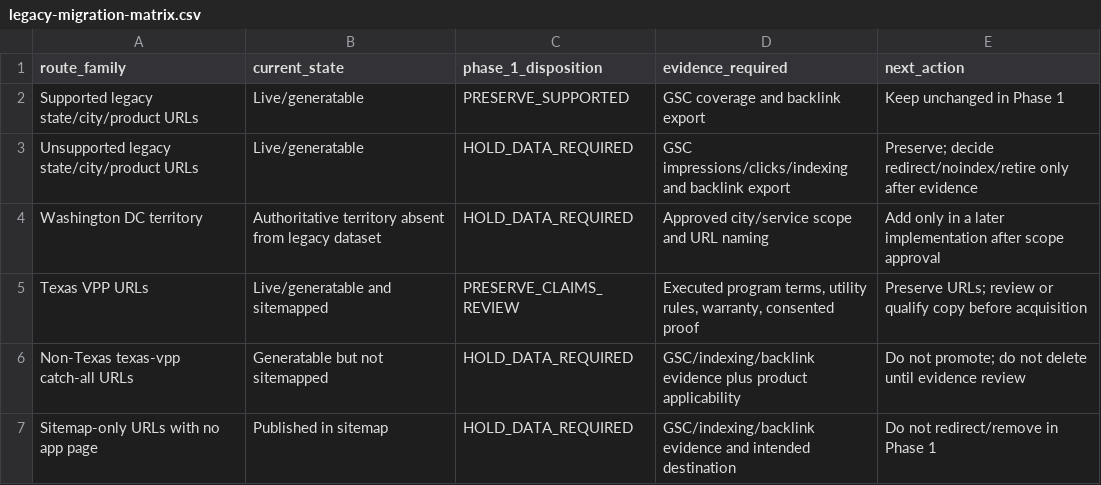
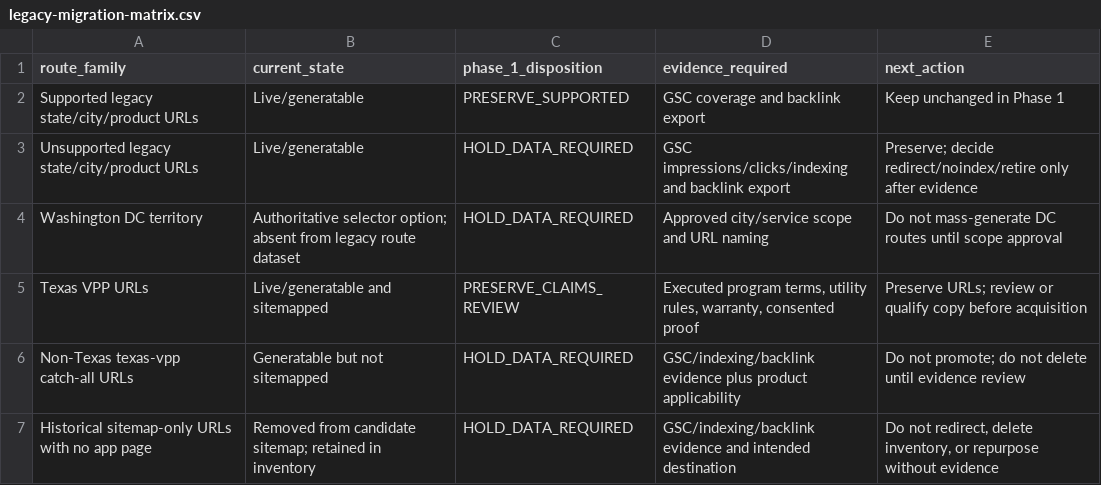
Before and after one commit to yarwehttam-sudo/sr-energy, a CSV file: docs/seo/legacy-migration-matrix.csv, drawn as a sheet.

```diff
--- a/docs/seo/legacy-migration-matrix.csv
+++ b/docs/seo/legacy-migration-matrix.csv
@@ -3,5 +3,5 @@ route_family,current_state,phase_1_disposition,evidence_required,next_action
 "Unsupported legacy state/city/product URLs","Live/generatable","HOLD_DATA_REQUIRED","GSC impressions/clicks/indexing and backlink export","Preserve; decide redirect/noindex/retire only after evidence"
-"Washington DC territory","Authoritative territory absent from legacy dataset","HOLD_DATA_REQUIRED","Approved city/service scope and URL naming","Add only in a later implementation after scope approval"
+"Washington DC territory","Authoritative selector option; absent from legacy route dataset","HOLD_DATA_REQUIRED","Approved city/service scope and URL naming","Do not mass-generate DC routes until scope approval"
 "Texas VPP URLs","Live/generatable and sitemapped","PRESERVE_CLAIMS_REVIEW","Executed program terms, utility rules, warranty, consented proof","Preserve URLs; review or qualify copy before acquisition"
 "Non-Texas texas-vpp catch-all URLs","Generatable but not sitemapped","HOLD_DATA_REQUIRED","GSC/indexing/backlink evidence plus product applicability","Do not promote; do not delete until evidence review"
-"Sitemap-only URLs with no app page","Published in sitemap","HOLD_DATA_REQUIRED","GSC/indexing/backlink evidence and intended destination","Do not redirect/remove in Phase 1"
+"Historical sitemap-only URLs with no app page","Removed from candidate sitemap; retained in inventory","HOLD_DATA_REQUIRED","GSC/indexing/backlink evidence and intended destination","Do not redirect, delete inventory, or repurpose without evidence"
```
Also changed, not shown: docs/seo/url-inventory.csv, 4 other files.
